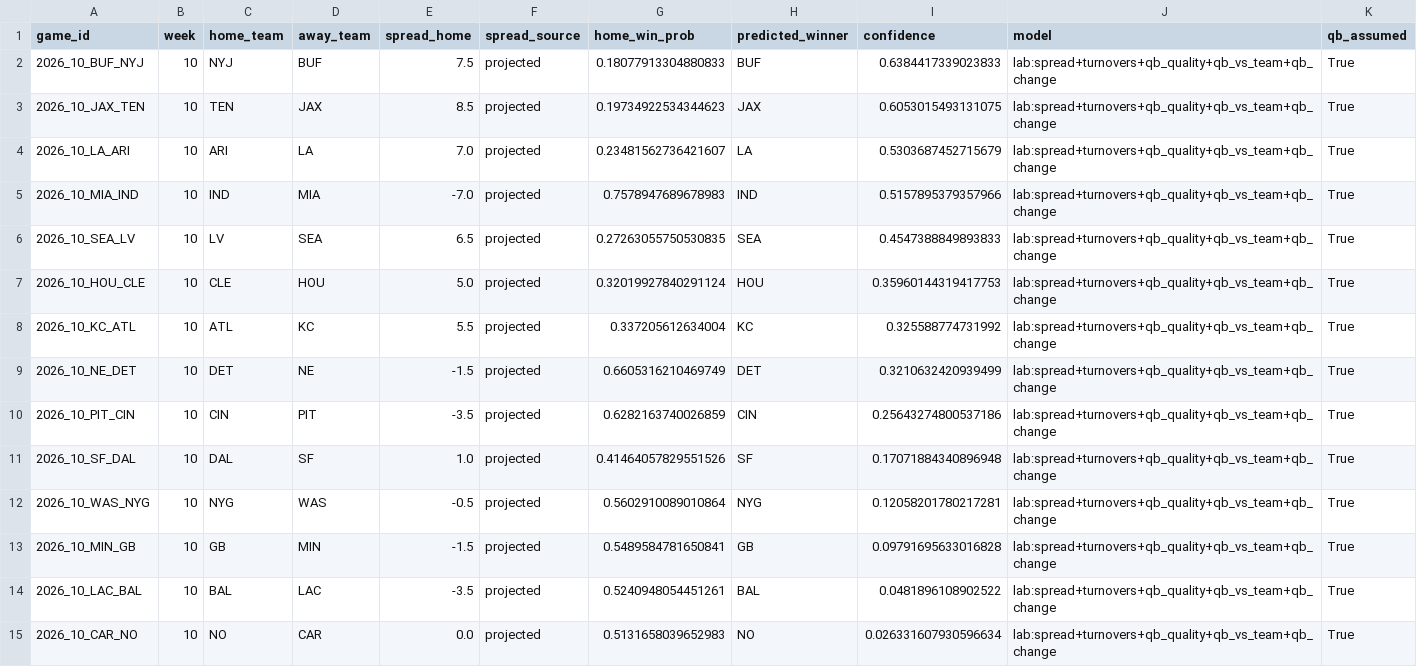
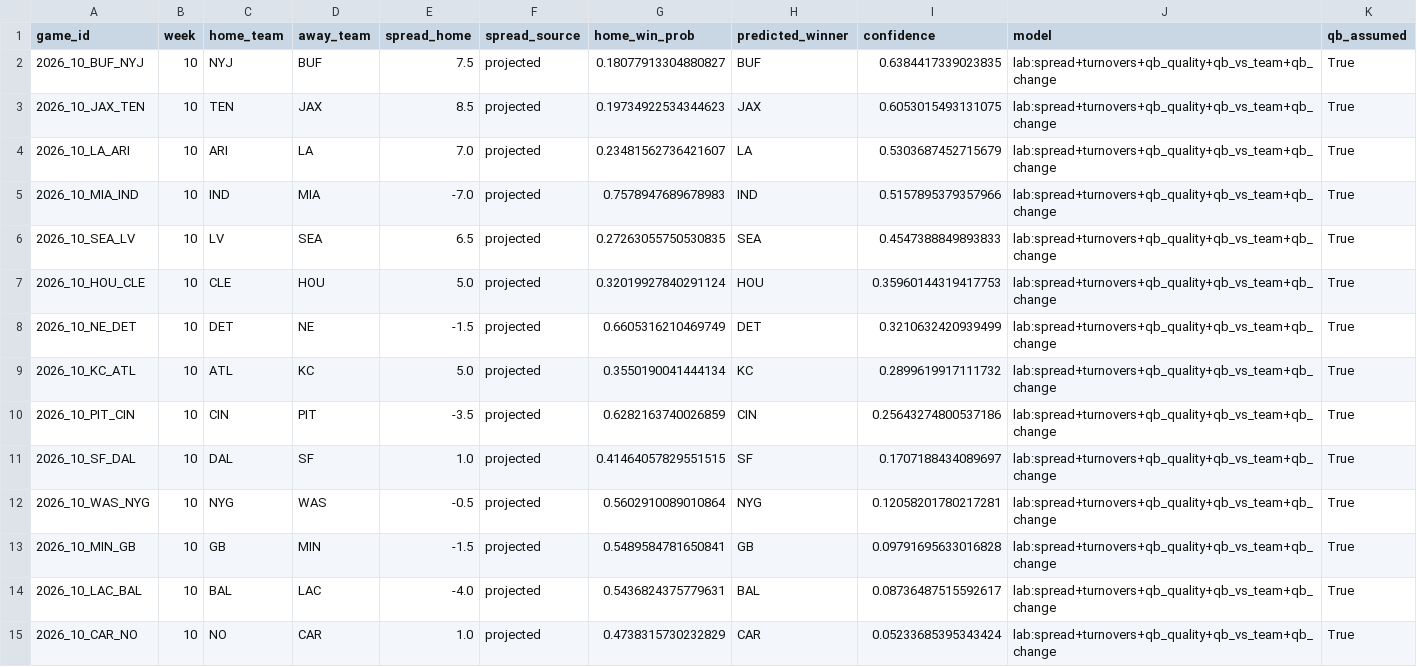
Before and after one commit to alexmekhail/NFLResultPredictor, a CSV file: Season26/data/processed/predictions_2026_wk10.csv, drawn as a sheet.

```diff
--- a/Season26/data/processed/predictions_2026_wk10.csv
+++ b/Season26/data/processed/predictions_2026_wk10.csv
@@ -1,3 +1,3 @@
 game_id,week,home_team,away_team,spread_home,spread_source,home_win_prob,predicted_winner,confidence,model,qb_assumed
-2026_10_BUF_NYJ,10,NYJ,BUF,7.5,projected,0.18077913304880833,BUF,0.6384417339023833,lab:spread+turnovers+qb_quality+qb_vs_team+qb_change,True
+2026_10_BUF_NYJ,10,NYJ,BUF,7.5,projected,0.18077913304880827,BUF,0.6384417339023835,lab:spread+turnovers+qb_quality+qb_vs_team+qb_change,True
 2026_10_JAX_TEN,10,TEN,JAX,8.5,projected,0.19734922534344623,JAX,0.6053015493131075,lab:spread+turnovers+qb_quality+qb_vs_team+qb_change,True
@@ -7,9 +7,9 @@ game_id,week,home_team,away_team,spread_home,spread_source,home_win_prob,predict
 2026_10_HOU_CLE,10,CLE,HOU,5.0,projected,0.32019927840291124,HOU,0.35960144319417753,lab:spread+turnovers+qb_quality+qb_vs_team+qb_change,True
-2026_10_KC_ATL,10,ATL,KC,5.5,projected,0.337205612634004,KC,0.325588774731992,lab:spread+turnovers+qb_quality+qb_vs_team+qb_change,True
 2026_10_NE_DET,10,DET,NE,-1.5,projected,0.6605316210469749,DET,0.3210632420939499,lab:spread+turnovers+qb_quality+qb_vs_team+qb_change,True
+2026_10_KC_ATL,10,ATL,KC,5.0,projected,0.3550190041444134,KC,0.2899619917111732,lab:spread+turnovers+qb_quality+qb_vs_team+qb_change,True
 2026_10_PIT_CIN,10,CIN,PIT,-3.5,projected,0.6282163740026859,CIN,0.25643274800537186,lab:spread+turnovers+qb_quality+qb_vs_team+qb_change,True
-2026_10_SF_DAL,10,DAL,SF,1.0,projected,0.41464057829551526,SF,0.17071884340896948,lab:spread+turnovers+qb_quality+qb_vs_team+qb_change,True
+2026_10_SF_DAL,10,DAL,SF,1.0,projected,0.41464057829551515,SF,0.1707188434089697,lab:spread+turnovers+qb_quality+qb_vs_team+qb_change,True
 2026_10_WAS_NYG,10,NYG,WAS,-0.5,projected,0.5602910089010864,NYG,0.12058201780217281,lab:spread+turnovers+qb_quality+qb_vs_team+qb_change,True
 2026_10_MIN_GB,10,GB,MIN,-1.5,projected,0.5489584781650841,GB,0.09791695633016828,lab:spread+turnovers+qb_quality+qb_vs_team+qb_change,True
-2026_10_LAC_BAL,10,BAL,LAC,-3.5,projected,0.5240948054451261,BAL,0.0481896108902522,lab:spread+turnovers+qb_quality+qb_vs_team+qb_change,True
-2026_10_CAR_NO,10,NO,CAR,0.0,projected,0.5131658039652983,NO,0.026331607930596634,lab:spread+turnovers+qb_quality+qb_vs_team+qb_change,True
+2026_10_LAC_BAL,10,BAL,LAC,-4.0,projected,0.5436824375779631,BAL,0.08736487515592617,lab:spread+turnovers+qb_quality+qb_vs_team+qb_change,True
+2026_10_CAR_NO,10,NO,CAR,1.0,projected,0.4738315730232829,CAR,0.05233685395343424,lab:spread+turnovers+qb_quality+qb_vs_team+qb_change,True
```
Also changed, not shown: Season26/data/processed/predictions_2026_wk11.csv, Season26/data/processed/predictions_2026_wk12.csv, 7 other files.
